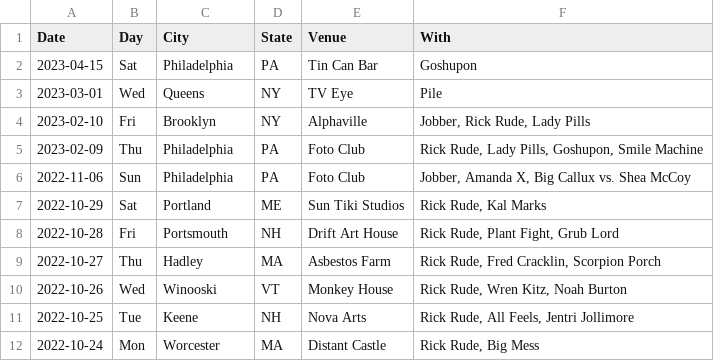
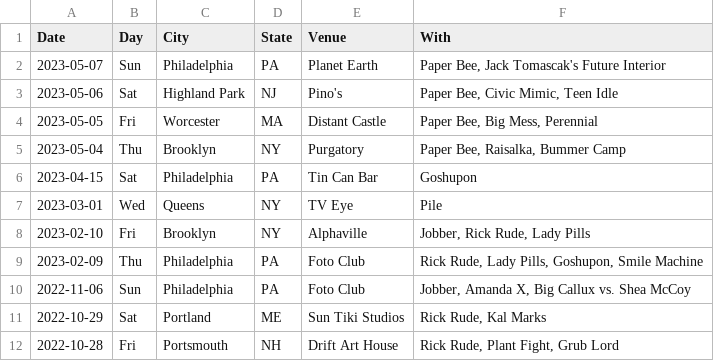
Before and after one commit to washerfacts/washerfacts.github.io, a CSV file: archive.csv, drawn as a sheet; only a part is shown; the shorter side is filled out with more unchanged rows.

```diff
--- a/archive.csv
+++ b/archive.csv
@@ -1,2 +1,6 @@
 Date,Day,City,State,Venue,With
+2023-05-07,Sun,Philadelphia,PA,Planet Earth,"Paper Bee, Jack Tomascak's Future Interior"
+2023-05-06,Sat,Highland Park,NJ,Pino's,"Paper Bee, Civic Mimic, Teen Idle"
+2023-05-05,Fri,Worcester,MA,Distant Castle,"Paper Bee, Big Mess, Perennial"
+2023-05-04,Thu,Brooklyn,NY,Purgatory,"Paper Bee, Raisalka, Bummer Camp"
 2023-04-15,Sat,Philadelphia,PA,Tin Can Bar,"Goshupon"
```
Also changed, not shown: upcoming.csv.
